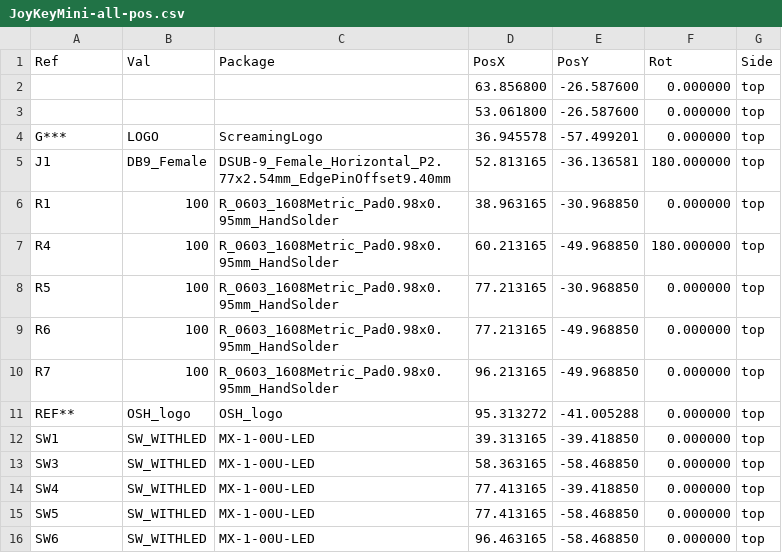
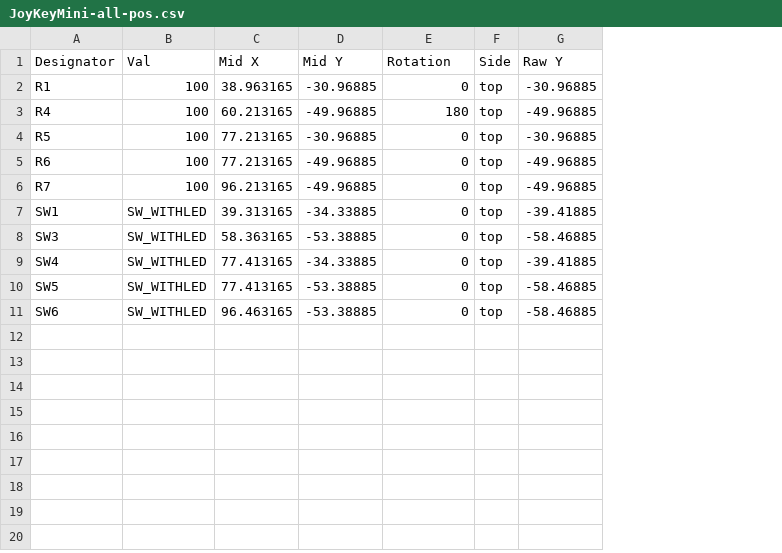
Before and after one commit to bleroy/3d-junkyard, a CSV file: JoyKeyMX/Fabrication/JoyKeyMini-all-pos.csv, drawn as a sheet; removed rows and columns are numbered as before the commit, all else as after; the diff names each change by its address in the sheet, - before the commit and + after, or states it on an @@ line.

Commit message:
JoyKey Mini PCB and case

```diff
--- a/JoyKeyMX/Fabrication/JoyKeyMini-all-pos.csv
+++ b/JoyKeyMX/Fabrication/JoyKeyMini-all-pos.csv
-column C, rows 6-10: all R_0603_1608Metric_Pad0.98x0.95mm_HandSolder; rows 12-16: all MX-1-00U-LED
+column D, rows 2-11: -30.96885 | -49.96885 | -30.96885 | -49.96885 | -49.96885 | -34.33885 | -53.38885 | -34.33885 | -53.38885 | -53.38885
-column F, rows 6-10: 0.000000 | 180.000000 | 0.000000 | 0.000000 | 0.000000; rows 12-16: all 0.000000
+column G, rows 2-11: -30.96885 | -49.96885 | -30.96885 | -49.96885 | -49.96885 | -39.41885 | -58.46885 | -39.41885 | -58.46885 | -58.46885
-row 1: Ref | Val | Package | PosX | PosY | Rot | Side
-row 2:  |  |  | 63.856800 | -26.587600 | 0.000000 | top
-row 3:  |  |  | 53.061800 | -26.587600 | 0.000000 | top
-row 4: G*** | LOGO | ScreamingLogo | 36.945578 | -57.499201 | 0.000000 | top
-row 5: J1 | DB9_Female | DSUB-9_Female_Horizontal_P2.77x2.54mm_EdgePinOffset9.40mm | 52.813165 | -36.136581 | 180.000000 | top
+row 1: Designator | Val | Mid X | Mid Y | Rotation | Side | Raw Y
-E2: -30.968850
+E2: 0
-E3: -49.968850
+E3: 180
-E4: -30.968850
+E4: 0
-E5:E6: -49.968850
+E5:E6: 0
-row 11: REF** | OSH_logo | OSH_logo | 95.313272 | -41.005288 | 0.000000 | top
-E7: -39.418850
+E7: 0
-E8: -58.468850
+E8: 0
-E9: -39.418850
+E9: 0
-E10:E11: -58.468850
+E10:E11: 0
```
Also changed, not shown: 21 other files.
